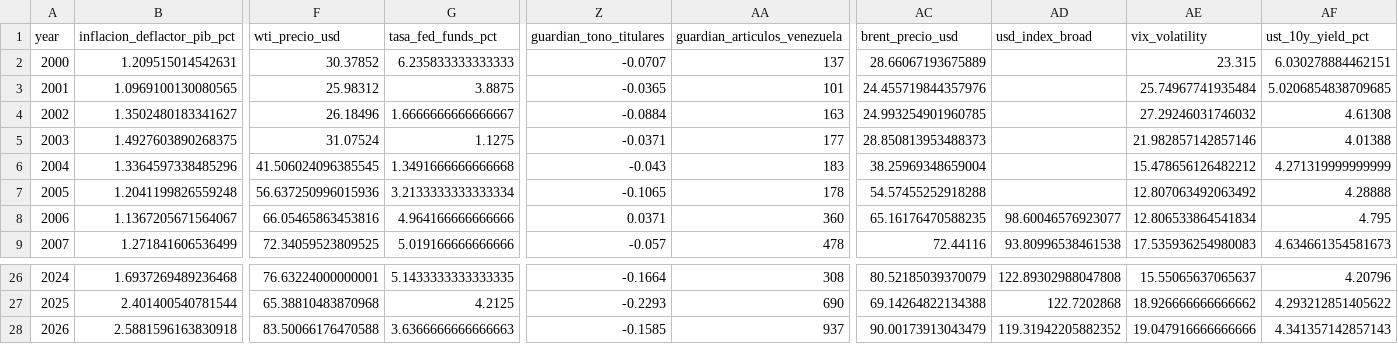
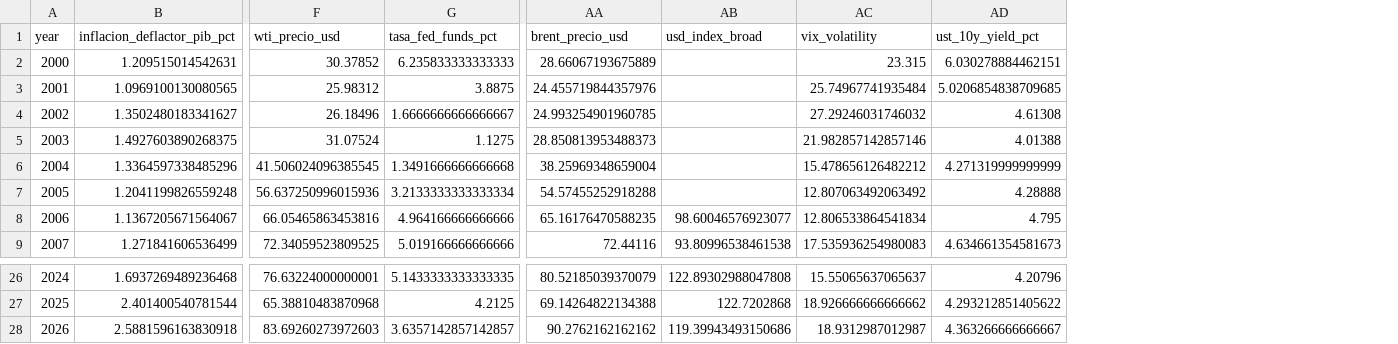
Before and after one commit to Felipegomeze2/ICIV, a CSV file: iciv/data/processed/iciv_dataset_wide.csv, drawn as a sheet; only a part is shown, gaps mark what is left out; removed rows and columns are numbered as before the commit, all else as after; the diff names each change by its address in the sheet, - before the commit and + after, or states it on an @@ line.

```diff
--- a/iciv/data/processed/iciv_dataset_wide.csv
+++ b/iciv/data/processed/iciv_dataset_wide.csv
-column Z (guardian_tono_titulares), rows 2-9: -0.0707 | -0.0365 | -0.0884 | -0.0371 | -0.043 | -0.1065 | 0.0371 | -0.057; rows 26-28: -0.1664 | -0.2293 | -0.1585
-column AA (guardian_articulos_venezuela), rows 2-9: 137 | 101 | 163 | 177 | 183 | 178 | 360 | 478; rows 26-28: 308 | 690 | 937
-F28 (wti_precio_usd): 83.50066176470588
+F28 (wti_precio_usd): 83.69260273972603
-G28 (tasa_fed_funds_pct): 3.6366666666666663
+G28 (tasa_fed_funds_pct): 3.6357142857142857
-AA28 (brent_precio_usd): 90.00173913043479
+AA28 (brent_precio_usd): 90.2762162162162
-AB28 (usd_index_broad): 119.31942205882352
+AB28 (usd_index_broad): 119.39943493150686
-AC28 (vix_volatility): 19.047916666666666
+AC28 (vix_volatility): 18.9312987012987
-AD28 (ust_10y_yield_pct): 4.341357142857143
+AD28 (ust_10y_yield_pct): 4.363266666666667
```
Also changed, not shown: iciv/data/processed/pulse_forecast_backtest.csv, iciv/data/processed/pulse_forecast_backtest_summary.csv, 11 other files.
